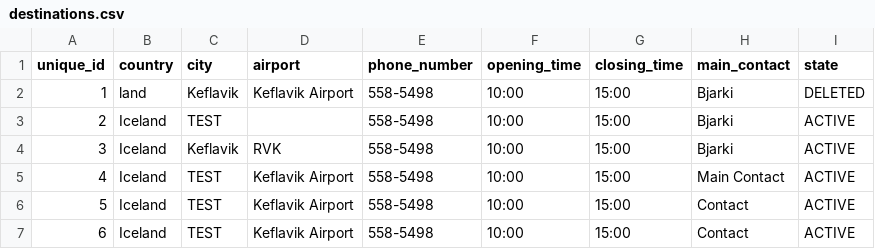
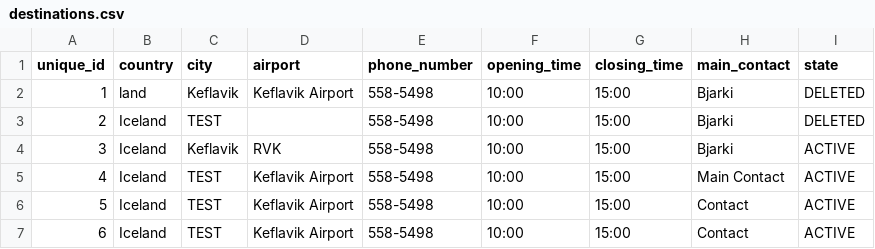
Before and after one commit to raggiok/VLN1, a CSV file: Program/data/csv_files/destinations.csv, drawn as a sheet.

```diff
--- a/Program/data/csv_files/destinations.csv
+++ b/Program/data/csv_files/destinations.csv
@@ -2,3 +2,3 @@ unique_id,country,city,airport,phone_number,opening_time,closing_time,main_conta
 1,land,Keflavik,Keflavik Airport,558-5498,10:00,15:00,Bjarki,DELETED
-2,Iceland,TEST,,558-5498,10:00,15:00,Bjarki,ACTIVE
+2,Iceland,TEST,,558-5498,10:00,15:00,Bjarki,DELETED
 3,Iceland,Keflavik,RVK,558-5498,10:00,15:00,Bjarki,ACTIVE
```
Also changed, not shown: Program/data/csv_files/employees.csv, 2 other files.
